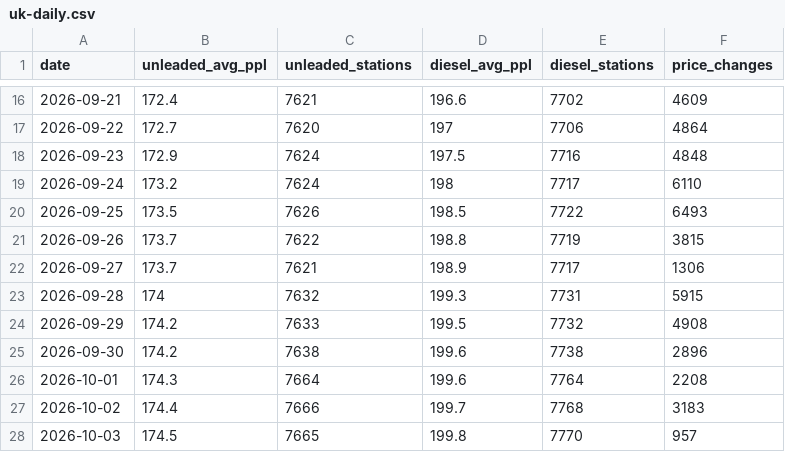
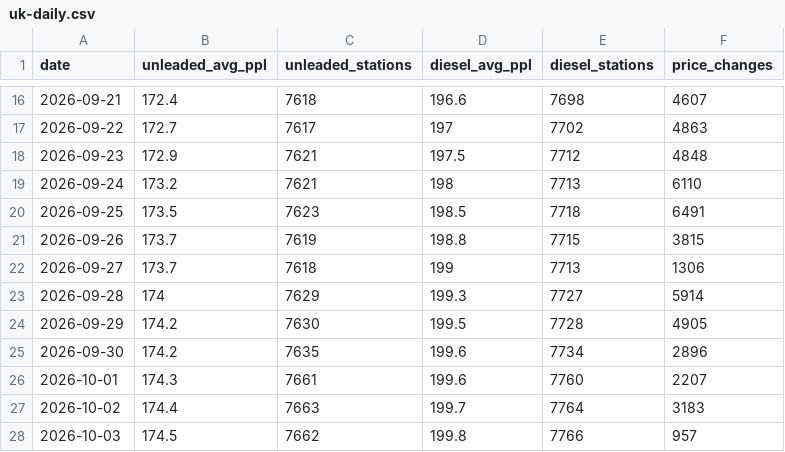
Before and after one commit to fuelpricetoday/uk-fuel-prices-history, a CSV file: data/uk-daily.csv, drawn as a sheet; only a part is shown, gaps mark what is left out; the diff covers the shown part only.

```diff
--- a/data/uk-daily.csv
+++ b/data/uk-daily.csv
@@ -16,13 +16,13 @@ date,unleaded_avg_ppl,unleaded_stations,diesel_avg_ppl,diesel_stations,price_cha
-2026-09-21,172.4,7621,196.6,7702,4609
-2026-09-22,172.7,7620,197,7706,4864
-2026-09-23,172.9,7624,197.5,7716,4848
-2026-09-24,173.2,7624,198,7717,6110
-2026-09-25,173.5,7626,198.5,7722,6493
-2026-09-26,173.7,7622,198.8,7719,3815
-2026-09-27,173.7,7621,198.9,7717,1306
-2026-09-28,174,7632,199.3,7731,5915
-2026-09-29,174.2,7633,199.5,7732,4908
-2026-09-30,174.2,7638,199.6,7738,2896
-2026-10-01,174.3,7664,199.6,7764,2208
-2026-10-02,174.4,7666,199.7,7768,3183
-2026-10-03,174.5,7665,199.8,7770,957
+2026-09-21,172.4,7618,196.6,7698,4607
+2026-09-22,172.7,7617,197,7702,4863
+2026-09-23,172.9,7621,197.5,7712,4848
+2026-09-24,173.2,7621,198,7713,6110
+2026-09-25,173.5,7623,198.5,7718,6491
+2026-09-26,173.7,7619,198.8,7715,3815
+2026-09-27,173.7,7618,199,7713,1306
+2026-09-28,174,7629,199.3,7727,5914
+2026-09-29,174.2,7630,199.5,7728,4905
+2026-09-30,174.2,7635,199.6,7734,2896
+2026-10-01,174.3,7661,199.6,7760,2207
+2026-10-02,174.4,7663,199.7,7764,3183
+2026-10-03,174.5,7662,199.8,7766,957
```
Also changed, not shown: 7 added rows and 105 edited cells elsewhere in this file, data/stations-changes.csv, 5 other files.
